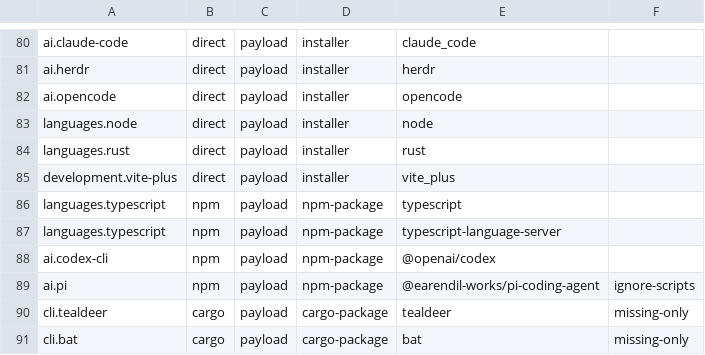
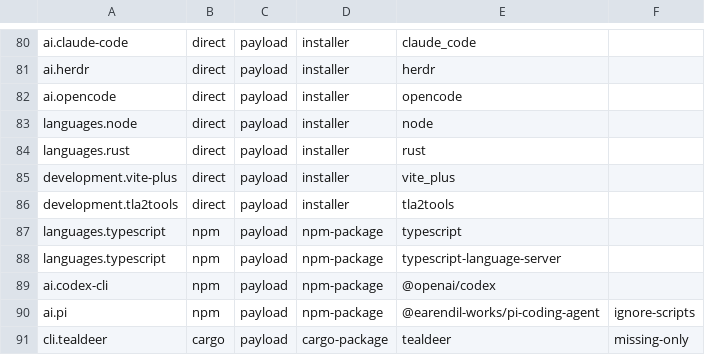
Before and after one commit to petalas/dotfiles, a TSV file: catalog/platforms/arch.tsv, drawn as a sheet; only a part is shown, gaps mark what is left out; the shorter side is filled out with more unchanged rows; the diff names each change by its address in the sheet, - before the commit and + after, or states it on an @@ line.

```diff
--- a/catalog/platforms/arch.tsv
+++ b/catalog/platforms/arch.tsv
+row 86: development.tla2tools | direct | payload | installer | tla2tools
```
Also changed, not shown: catalog/applications.tsv, catalog/platforms/debian.tsv, 13 other files.
